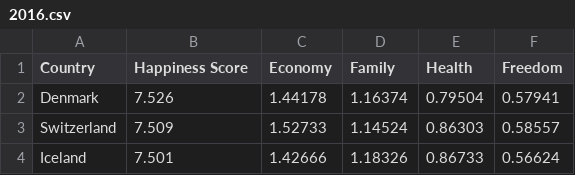
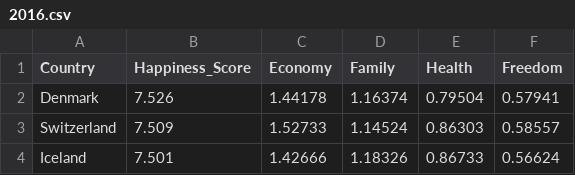
Before and after one commit to michelleherman13/project-2, a CSV file: Resources/2016.csv, drawn as a sheet; only a part is shown.

```diff
--- a/Resources/2016.csv
+++ b/Resources/2016.csv
@@ -1,2 +1,2 @@
-Country,Happiness Score,Economy ,Family,Health,Freedom
+Country,Happiness_Score,Economy,Family,Health,Freedom
 Denmark,7.526,1.44178,1.16374,0.79504,0.57941
```
Also changed, not shown: Resources/population_figures_by_country.csv, 2 other files.
